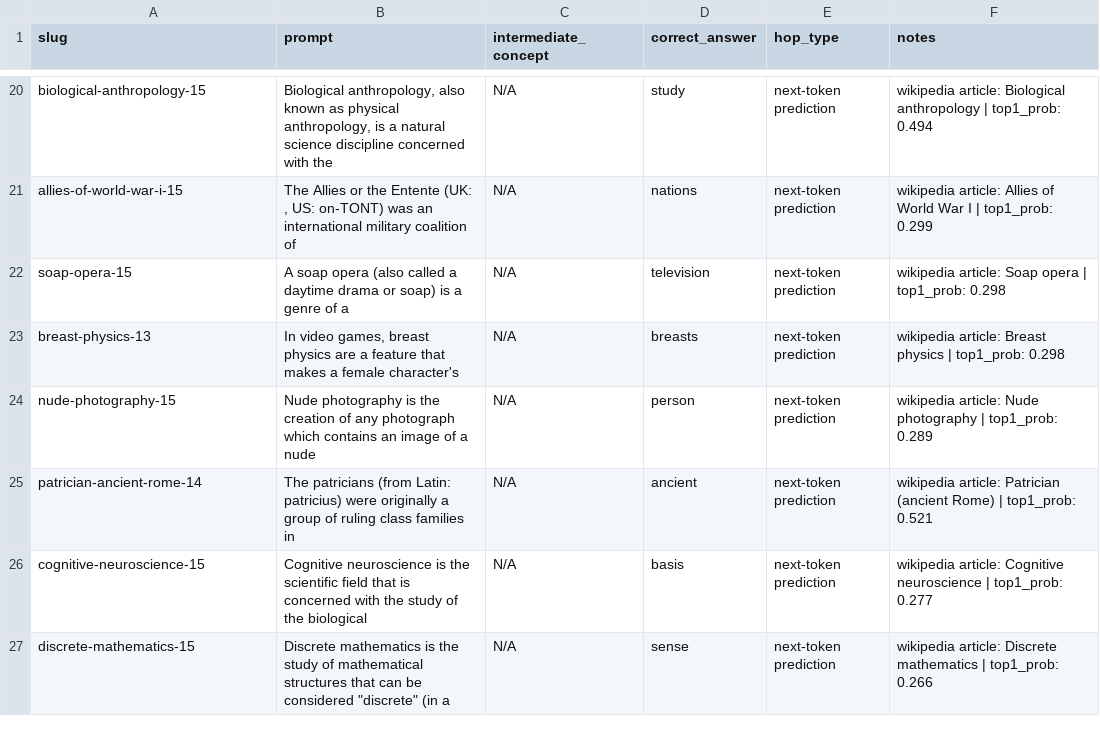
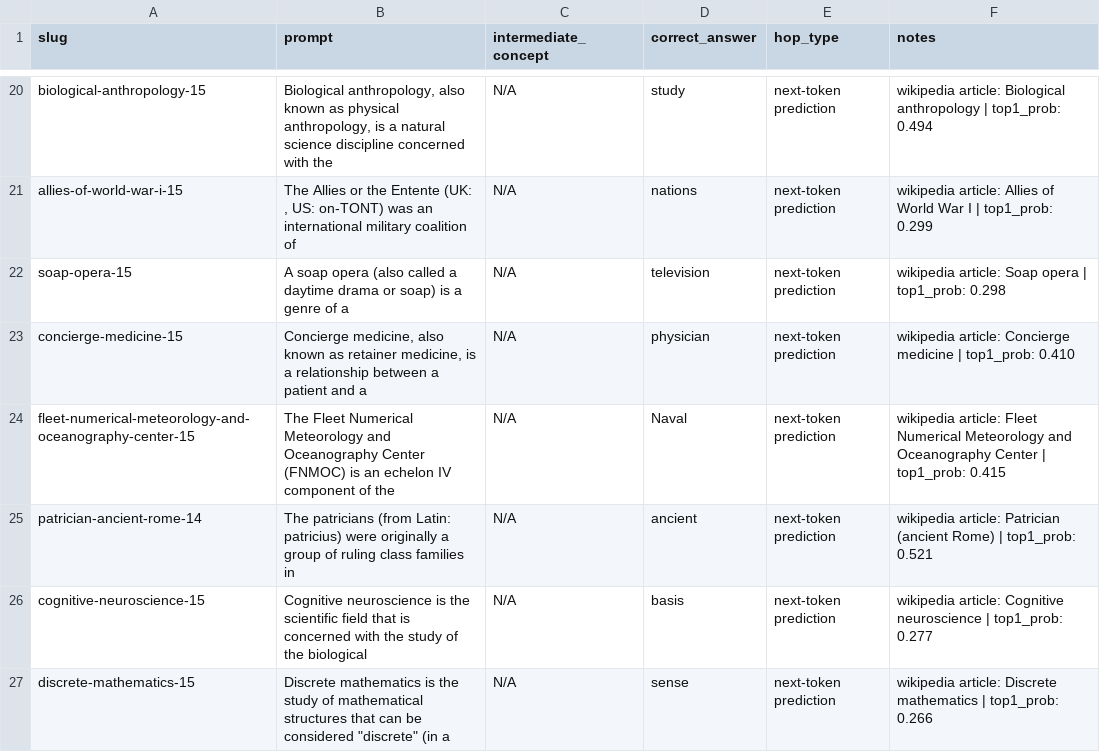
Before and after one commit to maxh119Z/circuit-tracer-automation, a CSV file: prompts/ground_truth_wikipedia.csv, drawn as a sheet; only a part is shown, gaps mark what is left out.

Commit message:
New prompts

```diff
--- a/prompts/ground_truth_wikipedia.csv
+++ b/prompts/ground_truth_wikipedia.csv
@@ -22,4 +22,4 @@ allies-of-world-war-i-15,"The Allies or the Entente (UK: , US: on-TONT) was an i
 soap-opera-15,A soap opera (also called a daytime drama or soap) is a genre of a,N/A,television,next-token prediction,wikipedia article: Soap opera | top1_prob: 0.298
-breast-physics-13,"In video games, breast physics are a feature that makes a female character's",N/A,breasts,next-token prediction,wikipedia article: Breast physics | top1_prob: 0.298
-nude-photography-15,Nude photography is the creation of any photograph which contains an image of a nude,N/A,person,next-token prediction,wikipedia article: Nude photography | top1_prob: 0.289
+concierge-medicine-15,"Concierge medicine, also known as retainer medicine, is a relationship between a patient and a",N/A,physician,next-token prediction,wikipedia article: Concierge medicine | top1_prob: 0.410
+fleet-numerical-meteorology-and-oceanography-center-15,The Fleet Numerical Meteorology and Oceanography Center (FNMOC) is an echelon IV component of the,N/A,Naval,next-token prediction,wikipedia article: Fleet Numerical Meteorology and Oceanography Center | top1_prob: 0.415
 patrician-ancient-rome-14,The patricians (from Latin: patricius) were originally a group of ruling class families in,N/A,ancient,next-token prediction,wikipedia article: Patrician (ancient Rome) | top1_prob: 0.521
```
Also changed, not shown: prompts/prompts_wikipedia.csv, 1 other file.
